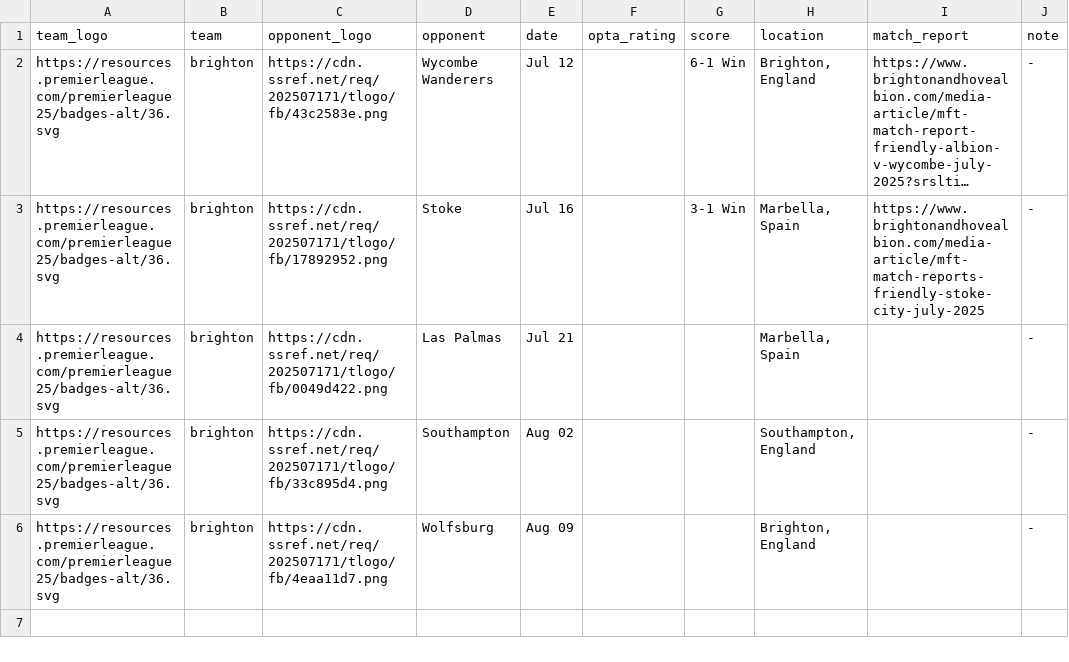
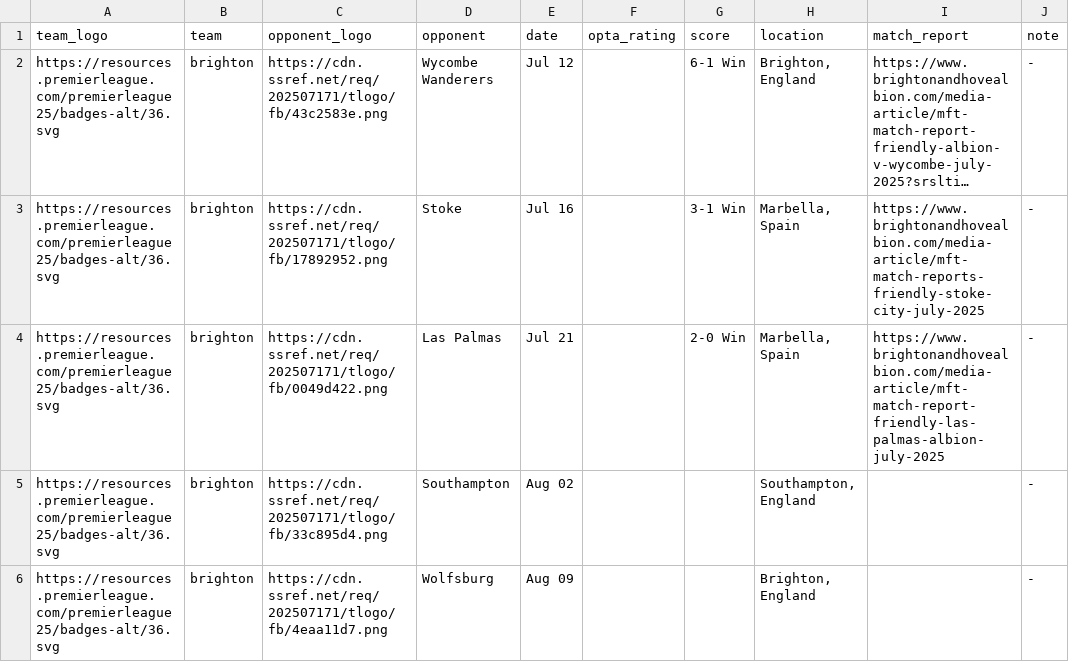
Before and after one commit to Chris6YS/quarto-website-6ys, a CSV file: posts/EPL_preseason_25/data/brighton_ps.csv, drawn as a sheet; long unchanged cells end in …; the diff names each change by its address in the sheet, - before the commit and + after, or states it on an @@ line.

Commit message:
July 21 matches update

```diff
--- a/posts/EPL_preseason_25/data/brighton_ps.csv
+++ b/posts/EPL_preseason_25/data/brighton_ps.csv
-G4 (score): (empty)
+G4 (score): 2-0 Win
-I4 (match_report): (empty)
+I4 (match_report): https://www.brightonandhovealbion.com/media-article/mft-match-report-friendly-las-palmas-albion-july-2025
```
Also changed, not shown: posts/EPL_preseason_25/data/sunderland_ps.csv, 4 other files.
